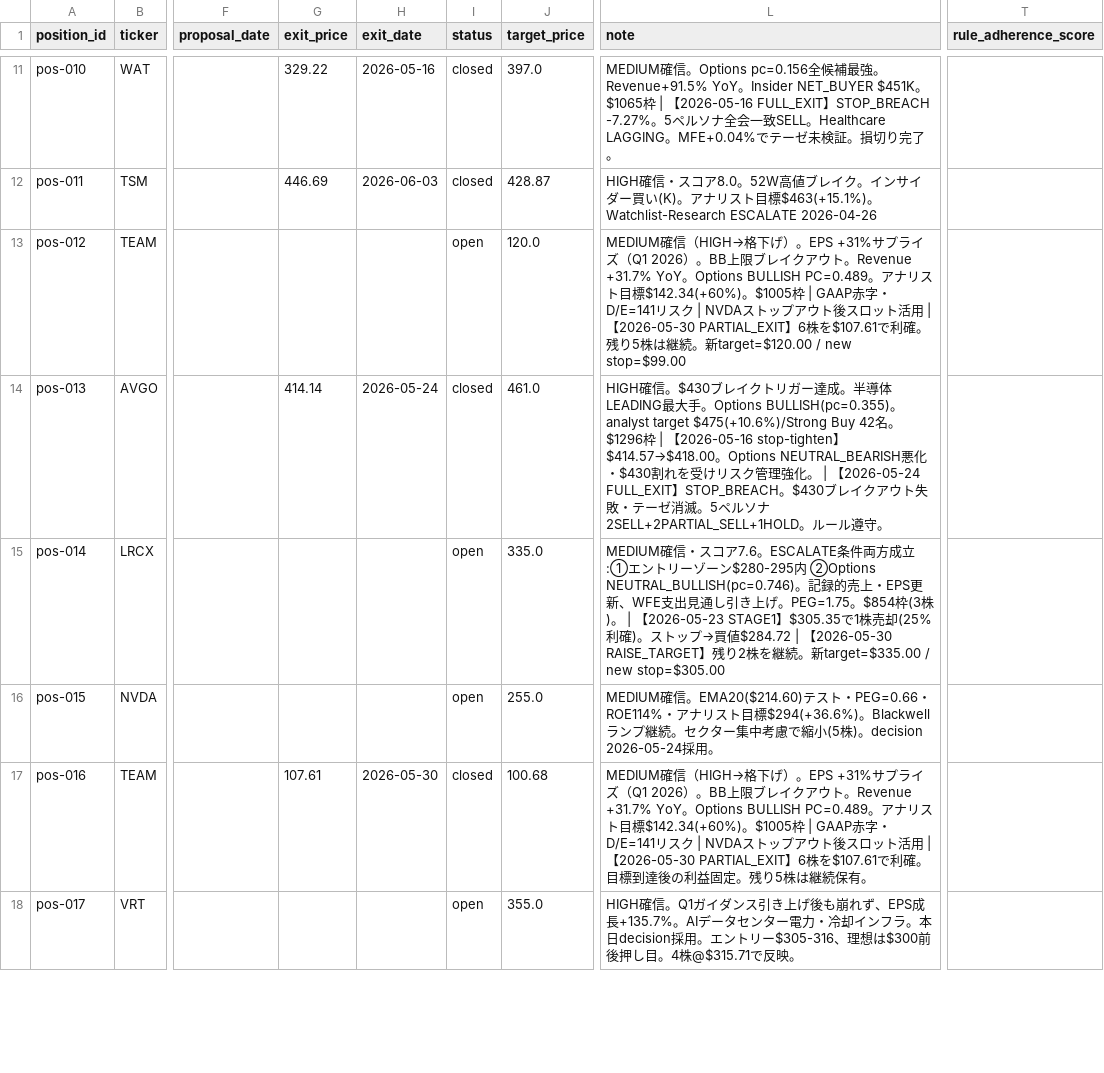
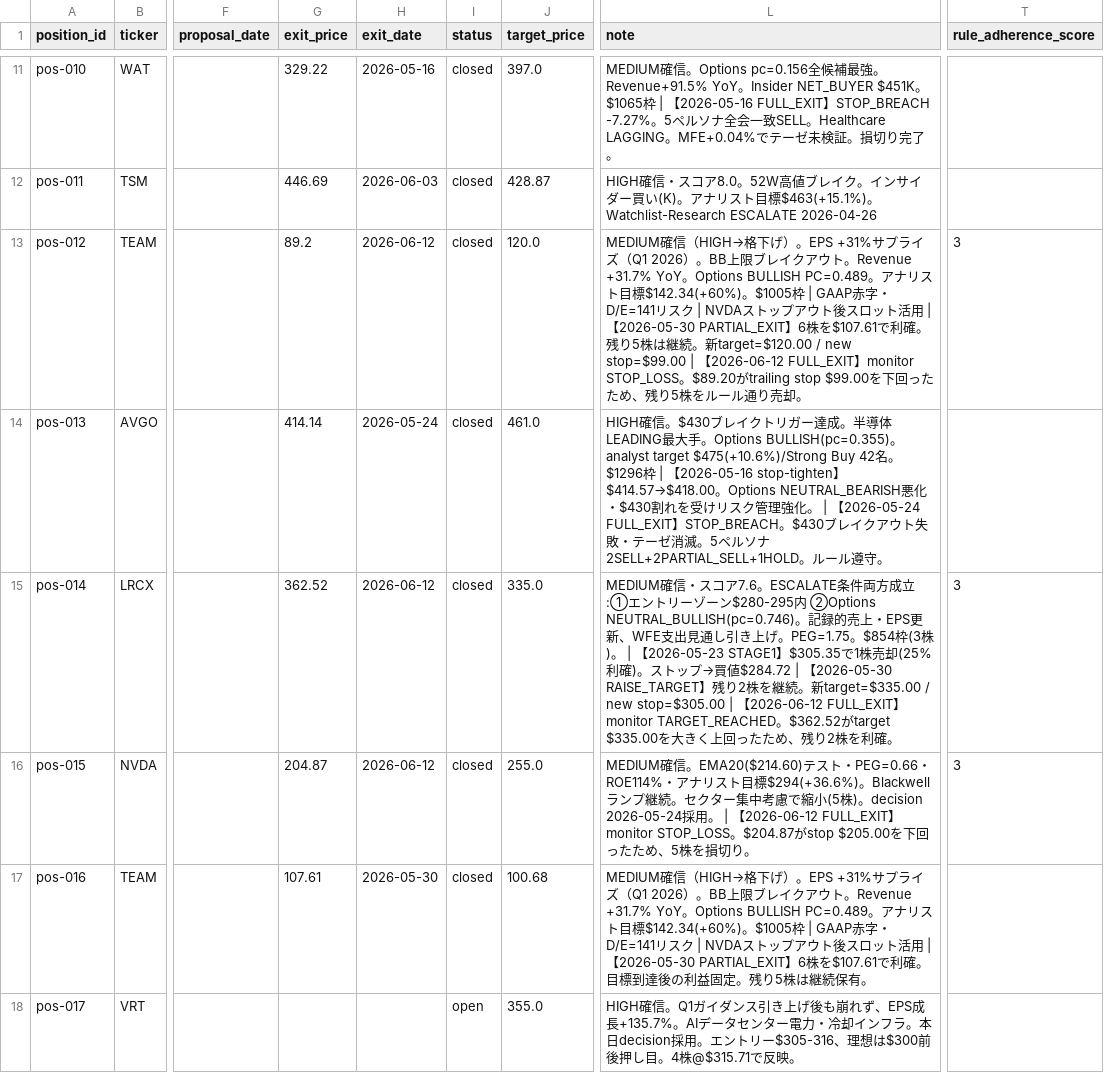
Before and after one commit to you-you03/investor, a CSV file: data/portfolio.csv, drawn as a sheet; only a part is shown, gaps mark what is left out; the diff covers the shown part only; the diff names each change by its address in the sheet, - before the commit and + after, or states it on an @@ line.

```diff
--- a/data/portfolio.csv
+++ b/data/portfolio.csv
-G13 (exit_price): (empty)
+G13 (exit_price): 89.2
-H13 (exit_date): (empty)
+H13 (exit_date): 2026-06-12
-I13 (status): open
+I13 (status): closed
-L13 (note): …target=$120.00 / new stop=$99.00
+L13 (note): …target=$120.00 / new stop=$99.00 | 【2026-06-12 FULL_EXIT】monitor STOP_LOSS。$89.20がtrailing stop $99.00を下回ったため、残り5株をルール通り売却。
-T13 (rule_adherence_score): (empty)
+T13 (rule_adherence_score): 3
-G15 (exit_price): (empty)
+G15 (exit_price): 362.52
-H15:H16 (exit_date): (empty)
+H15:H16 (exit_date): 2026-06-12
-I15:I16 (status): open
+I15:I16 (status): closed
-L15 (note): …target=$335.00 / new stop=$305.00
+L15 (note): …target=$335.00 / new stop=$305.00 | 【2026-06-12 FULL_EXIT】monitor TARGET_REACHED。$362.52がtarget $335.00を大きく上回ったため、残り2株を利確。
-T15:T16 (rule_adherence_score): (empty)
+T15:T16 (rule_adherence_score): 3
-G16 (exit_price): (empty)
+G16 (exit_price): 204.87
-L16 (note): …2026-05-24採用。
+L16 (note): …2026-05-24採用。 | 【2026-06-12 FULL_EXIT】monitor STOP_LOSS。$204.87がstop $205.00を下回ったため、5株を損切り。
```
Also changed, not shown: 1 added row and 5 edited cells elsewhere in this file, 34 other files.
